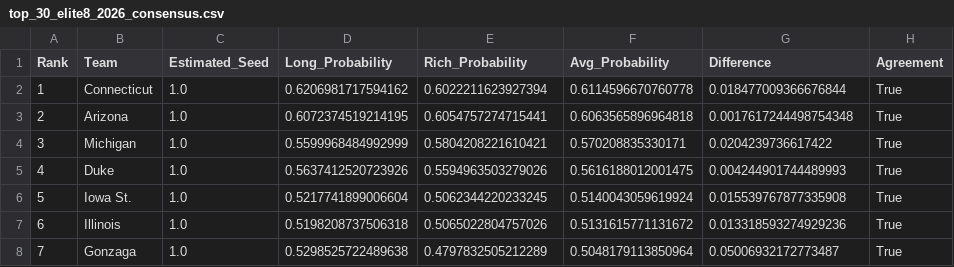
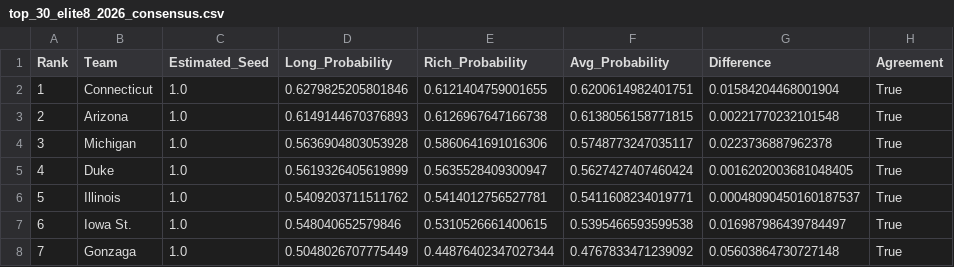
Before and after one commit to ryanbrowder/marchMadness, a CSV file: L3/elite8/outputs/05_2026_predictions/top_30_elite8_2026_consensus.csv, drawn as a sheet; only a part is shown; the diff covers the shown part only.

```diff
--- a/L3/elite8/outputs/05_2026_predictions/top_30_elite8_2026_consensus.csv
+++ b/L3/elite8/outputs/05_2026_predictions/top_30_elite8_2026_consensus.csv
@@ -1,8 +1,8 @@
 Rank,Team,Estimated_Seed,Long_Probability,Rich_Probability,Avg_Probability,Difference,Agreement
-1,Connecticut,1.0,0.6206981717594162,0.6022211623927394,0.6114596670760778,0.018477009366676844,True
-2,Arizona,1.0,0.6072374519214195,0.6054757274715441,0.6063565896964818,0.0017617244498754348,True
-3,Michigan,1.0,0.5599968484992999,0.5804208221610421,0.570208835330171,0.0204239736617422,True
-4,Duke,1.0,0.5637412520723926,0.5594963503279026,0.5616188012001475,0.004244901744489993,True
-5,Iowa St.,1.0,0.5217741899006604,0.5062344220233245,0.5140043059619924,0.015539767877335908,True
-6,Illinois,1.0,0.5198208737506318,0.5065022804757026,0.5131615771131672,0.013318593274929236,True
-7,Gonzaga,1.0,0.5298525722489638,0.4797832505212289,0.5048179113850964,0.05006932172773487,True
+1,Connecticut,1.0,0.6279825205801846,0.6121404759001655,0.6200614982401751,0.01584204468001904,True
+2,Arizona,1.0,0.6149144670376893,0.6126967647166738,0.6138056158771815,0.00221770232101548,True
+3,Michigan,1.0,0.5636904803053928,0.5860641691016306,0.5748773247035117,0.0223736887962378,True
+4,Duke,1.0,0.5619326405619899,0.5635528409300947,0.5627427407460424,0.0016202003681048405,True
+5,Illinois,1.0,0.5409203711511762,0.5414012756527781,0.5411608234019771,0.00048090450160187537,True
+6,Iowa St.,1.0,0.548040652579846,0.5310526661400615,0.5395466593599538,0.016987986439784497,True
+7,Gonzaga,1.0,0.5048026707775449,0.44876402347027344,0.4767833471239092,0.05603864730727148,True
```
Also changed, not shown: 116 edited cells elsewhere in this file, L1/data/kenPom/kenPom_raw_L1.csv, L2/data/kenPom/kenPom_predict_L2.csv, 27 other files.
